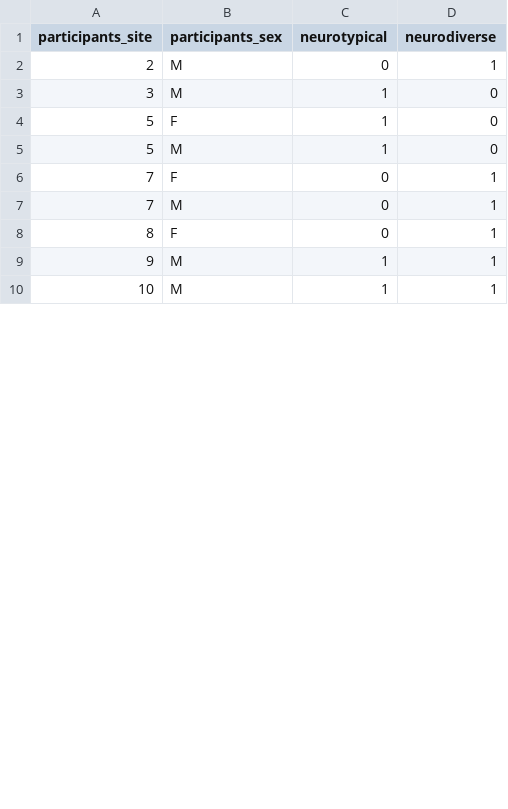
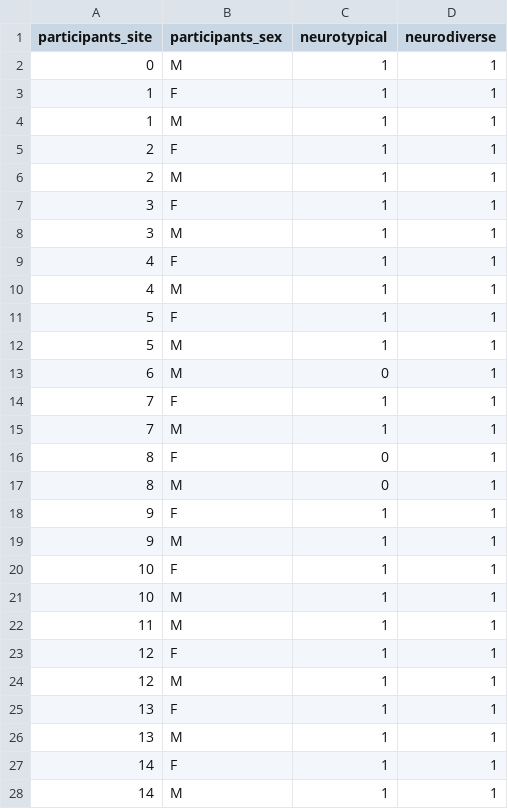
Before and after one commit to felenitaribeiro/autism-challenge, a CSV file: datasets/42/test_dataset_stats_42.csv, drawn as a sheet; only a part is shown; the diff covers the shown part only.

```diff
--- a/datasets/42/test_dataset_stats_42.csv
+++ b/datasets/42/test_dataset_stats_42.csv
@@ -1,10 +1,28 @@
 participants_site,participants_sex,neurotypical,neurodiverse
-2,M,0,1
-3,M,1,0
-5,F,1,0
-5,M,1,0
-7,F,0,1
-7,M,0,1
+0,M,1,1
+1,F,1,1
+1,M,1,1
+2,F,1,1
+2,M,1,1
+3,F,1,1
+3,M,1,1
+4,F,1,1
+4,M,1,1
+5,F,1,1
+5,M,1,1
+6,M,0,1
+7,F,1,1
+7,M,1,1
 8,F,0,1
+8,M,0,1
+9,F,1,1
 9,M,1,1
+10,F,1,1
 10,M,1,1
+11,M,1,1
+12,F,1,1
+12,M,1,1
+13,F,1,1
+13,M,1,1
+14,F,1,1
+14,M,1,1
```
Also changed, not shown: 25 added rows and 8 edited cells elsewhere in this file, 6 other files.
